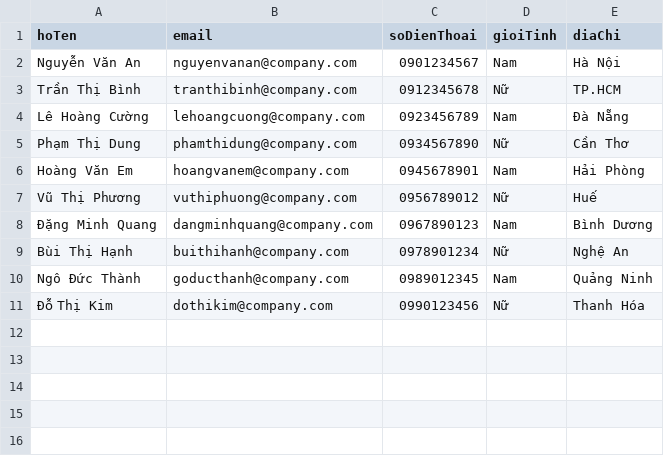
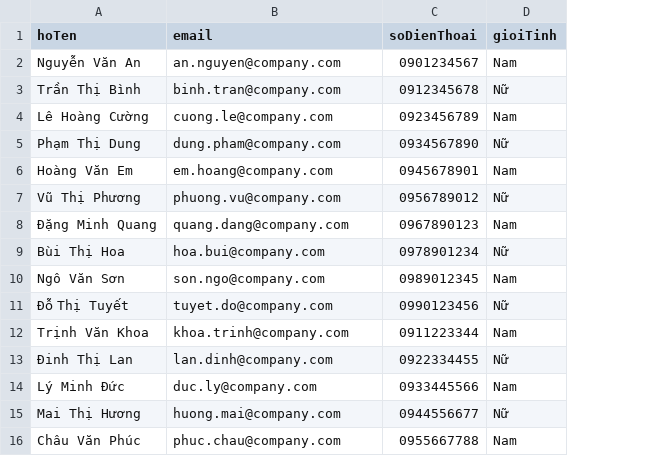
Before and after one commit to truongnhoxcon/mobile, a CSV file: sample_employees.csv, drawn as a sheet; removed rows and columns are numbered as before the commit, all else as after; the diff names each change by its address in the sheet, - before the commit and + after, or states it on an @@ line.

```diff
--- a/sample_employees.csv
+++ b/sample_employees.csv
-column E (diaChi), rows 2-11: Hà Nội | TP.HCM | Đà Nẵng | Cần Thơ | Hải Phòng | Huế | Bình Dương | Nghệ An | Quảng Ninh | Thanh Hóa
-B2 (email): nguyenvanan@company.com
+B2 (email): an.nguyen@company.com
-B3 (email): tranthibinh@company.com
+B3 (email): binh.tran@company.com
-B4 (email): lehoangcuong@company.com
+B4 (email): cuong.le@company.com
-B5 (email): phamthidung@company.com
+B5 (email): dung.pham@company.com
-B6 (email): hoangvanem@company.com
+B6 (email): em.hoang@company.com
-B7 (email): vuthiphuong@company.com
+B7 (email): phuong.vu@company.com
-B8 (email): dangminhquang@company.com
+B8 (email): quang.dang@company.com
-A9 (hoTen): Bùi Thị Hạnh
+A9 (hoTen): Bùi Thị Hoa
-B9 (email): buithihanh@company.com
+B9 (email): hoa.bui@company.com
-A10 (hoTen): Ngô Đức Thành
+A10 (hoTen): Ngô Văn Sơn
-B10 (email): goducthanh@company.com
+B10 (email): son.ngo@company.com
-A11 (hoTen): Đỗ Thị Kim
+A11 (hoTen): Đỗ Thị Tuyết
-B11 (email): dothikim@company.com
+B11 (email): tuyet.do@company.com
+row 12: Trịnh Văn Khoa | khoa.trinh@company.com | 0911223344 | Nam
+row 13: Đinh Thị Lan | lan.dinh@company.com | 0922334455 | Nữ
+row 14: Lý Minh Đức | duc.ly@company.com | 0933445566 | Nam
+row 15: Mai Thị Hương | huong.mai@company.com | 0944556677 | Nữ
+row 16: Châu Văn Phúc | phuc.chau@company.com | 0955667788 | Nam
```
Also changed, not shown: 12 other files.
